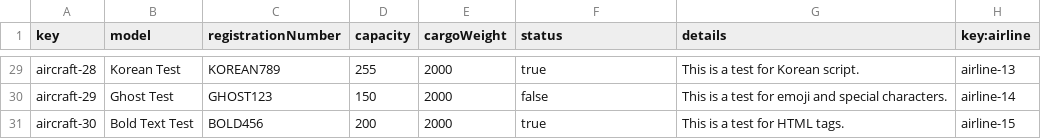
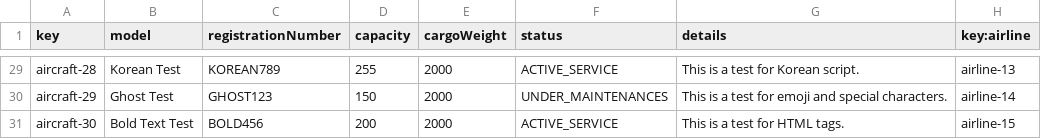
Before and after one commit to DP2-C1-027/AirNav-Logistics-C3, a CSV file: src/main/resources/WEB-INF/data/sample/aircraft.csv, drawn as a sheet; only a part is shown, gaps mark what is left out; the diff covers the shown part only; the diff names each change by its address in the sheet, - before the commit and + after, or states it on an @@ line.

```diff
--- a/src/main/resources/WEB-INF/data/sample/aircraft.csv
+++ b/src/main/resources/WEB-INF/data/sample/aircraft.csv
-F29 (status): true
+F29 (status): ACTIVE_SERVICE
-F30 (status): false
+F30 (status): UNDER_MAINTENANCES
-F31 (status): true
+F31 (status): ACTIVE_SERVICE
```
Also changed, not shown: 31 edited cells elsewhere in this file, 2 other files.
